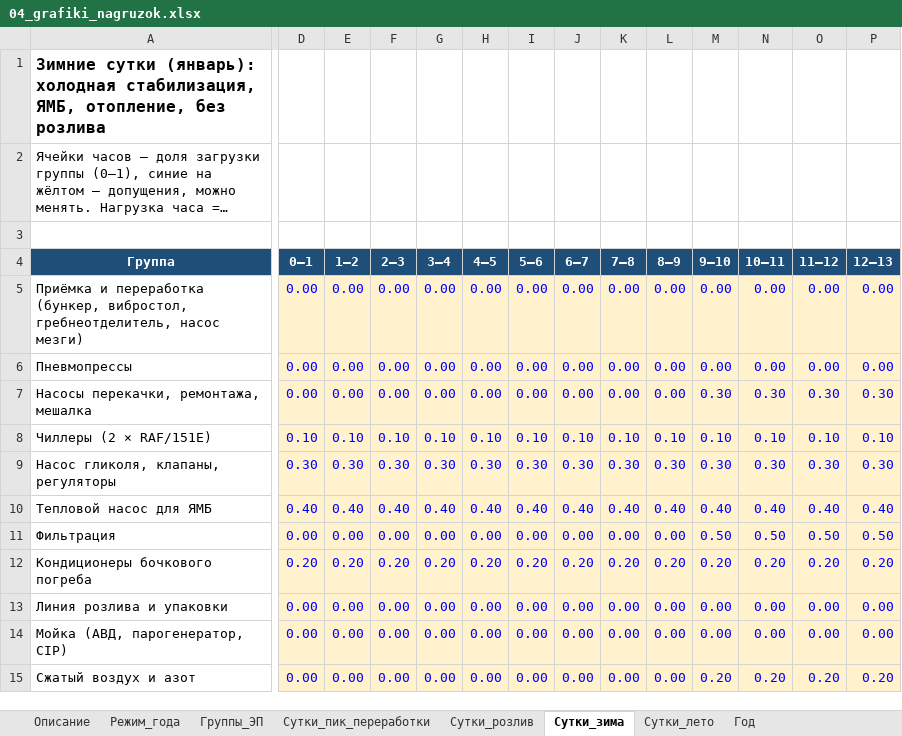
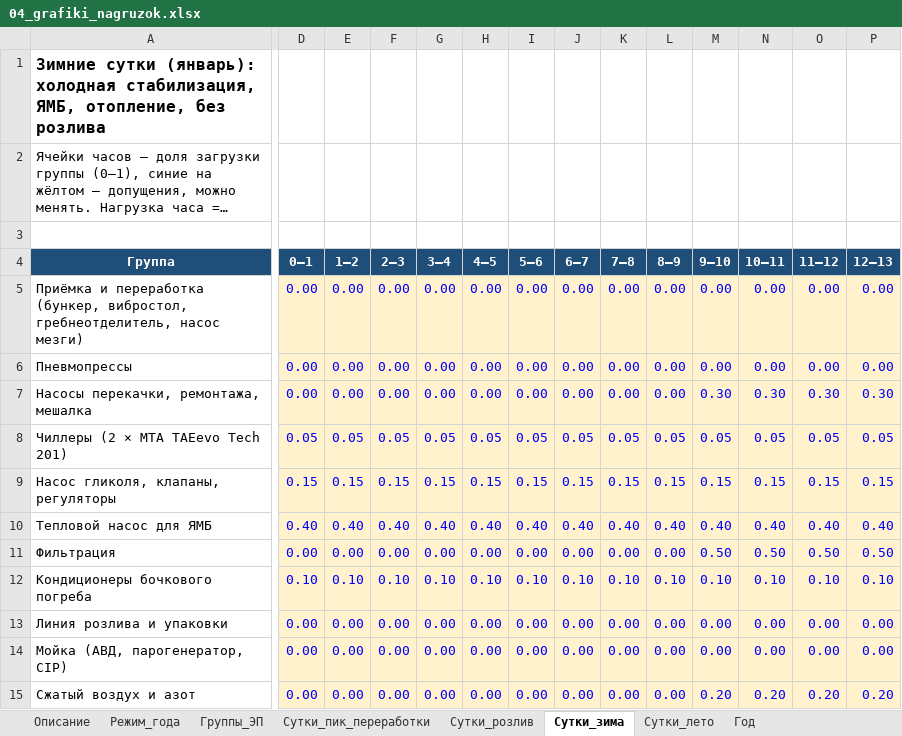
Before and after one commit to musta-krakish/arba-wine, an Excel workbook: site/files/04_grafiki_nagruzok.xlsx, sheet Сутки_зима, drawn as a sheet; only a part is shown, gaps mark what is left out; long unchanged cells end in …; values as stored, in another font and other column widths than the file's, no borders; charts and pictures and conditional formats not drawn; removed rows and columns are numbered as before the commit, all else as after; rows hold the shown columns only; the diff covers the shown part only; the diff names each change by its address in the sheet, - before the commit and + after, or states it on an @@ line.

```diff
--- a/site/files/04_grafiki_nagruzok.xlsx (sheet Сутки_зима)
+++ b/site/files/04_grafiki_nagruzok.xlsx (sheet Сутки_зима)
-row 8: Чиллеры (2 × RAF/151E) | 0.10 | 0.10 | 0.10 | 0.10 | 0.10 | 0.10 | 0.10 | 0.10 | 0.10 | 0.10 | 0.10 | 0.10 | 0.10
+row 8: Чиллеры (2 × MTA TAEevo Tech 201) | 0.05 | 0.05 | 0.05 | 0.05 | 0.05 | 0.05 | 0.05 | 0.05 | 0.05 | 0.05 | 0.05 | 0.05 | 0.05
-D9 (0–1): 0.30
+D9 (0–1): 0.15
-E9 (1–2): 0.30
+E9 (1–2): 0.15
-F9 (2–3): 0.30
+F9 (2–3): 0.15
-G9 (3–4): 0.30
+G9 (3–4): 0.15
-H9 (4–5): 0.30
+H9 (4–5): 0.15
-I9 (5–6): 0.30
+I9 (5–6): 0.15
-J9 (6–7): 0.30
+J9 (6–7): 0.15
-K9 (7–8): 0.30
+K9 (7–8): 0.15
-L9 (8–9): 0.30
+L9 (8–9): 0.15
-M9 (9–10): 0.30
+M9 (9–10): 0.15
-N9 (10–11): 0.30
+N9 (10–11): 0.15
-O9 (11–12): 0.30
+O9 (11–12): 0.15
-P9 (12–13): 0.30
+P9 (12–13): 0.15
-D12 (0–1): 0.20
+D12 (0–1): 0.10
-E12 (1–2): 0.20
+E12 (1–2): 0.10
-F12 (2–3): 0.20
+F12 (2–3): 0.10
-G12 (3–4): 0.20
+G12 (3–4): 0.10
-H12 (4–5): 0.20
+H12 (4–5): 0.10
-I12 (5–6): 0.20
+I12 (5–6): 0.10
-J12 (6–7): 0.20
+J12 (6–7): 0.10
-K12 (7–8): 0.20
+K12 (7–8): 0.10
-L12 (8–9): 0.20
+L12 (8–9): 0.10
-M12 (9–10): 0.20
+M12 (9–10): 0.10
-N12 (10–11): 0.20
+N12 (10–11): 0.10
-O12 (11–12): 0.20
+O12 (11–12): 0.10
-P12 (12–13): 0.20
+P12 (12–13): 0.10
```
Also changed, not shown: 1 added row, 1 removed row and 110 edited cells elsewhere in this sheet, sheet Сутки_розлив, sheet Сутки_лето, sheet Сутки_пик_переработки, sheet Группы_ЭП, sheet Год, site/files/03_vedomost_ep.xlsx, site/files/09_ekonomika.xlsx, 39 other files.
